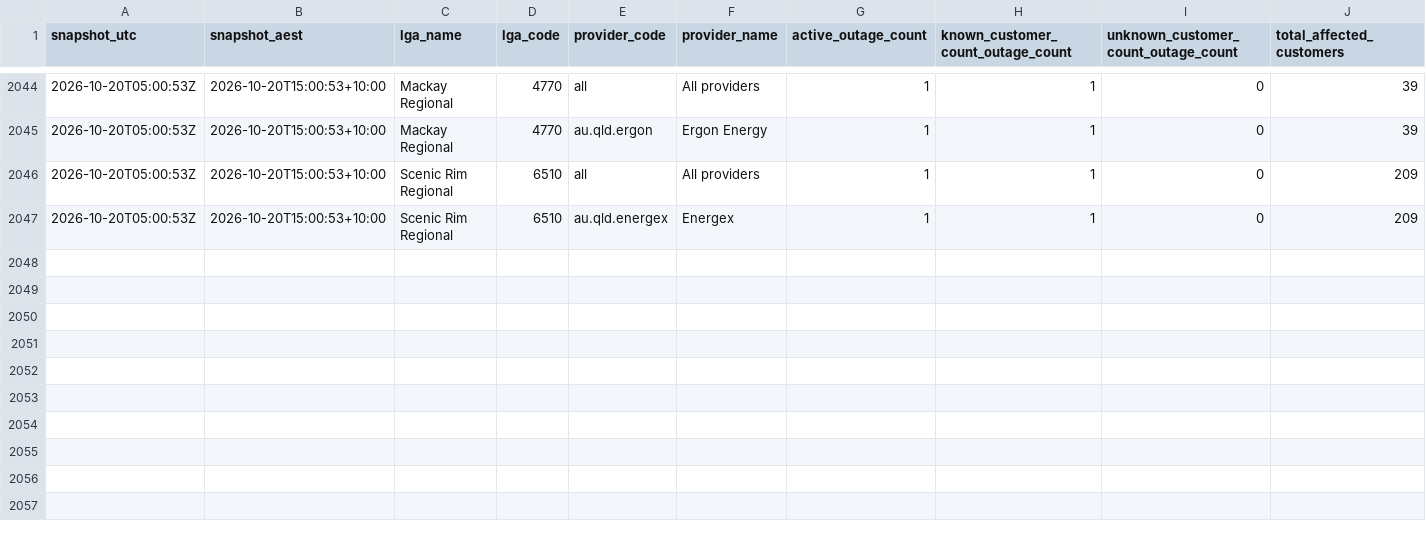
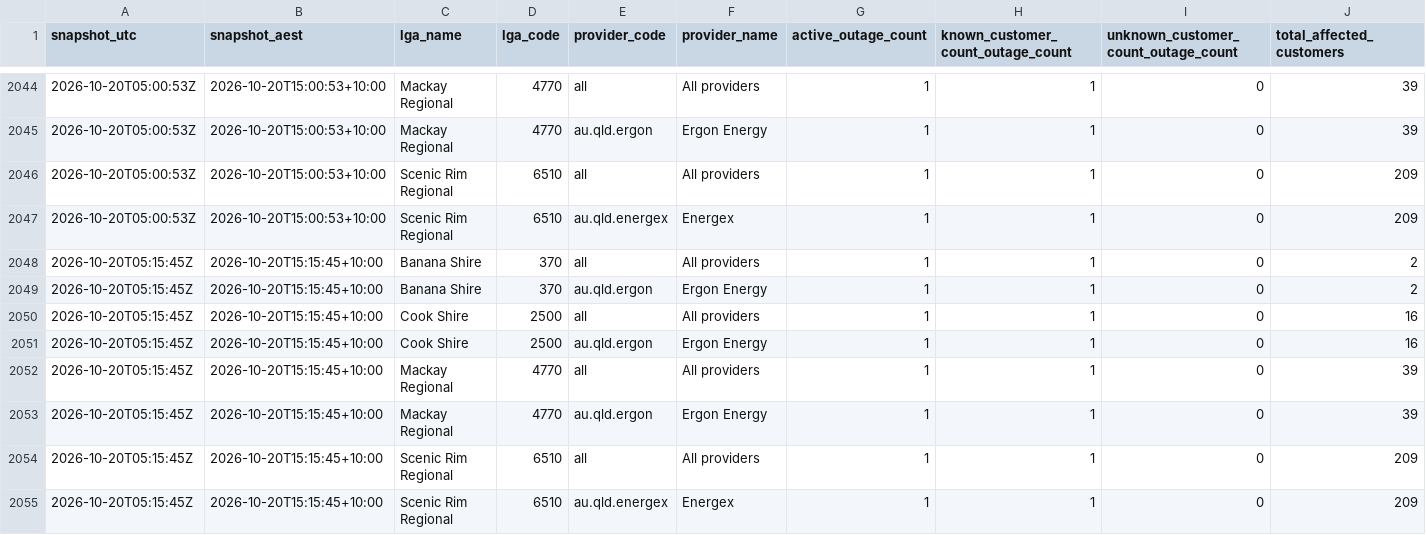
Before and after one commit to gowlettluke/qldpoweroutages, a CSV file: data/lga_totals_48h.csv, drawn as a sheet; only a part is shown, gaps mark what is left out; rows hold the shown columns only; the diff names each change by its address in the sheet, - before the commit and + after, or states it on an @@ line.

```diff
--- a/data/lga_totals_48h.csv
+++ b/data/lga_totals_48h.csv
+row 2048: 2026-10-20T05:15:45Z | 2026-10-20T15:15:45+10:00 | Banana Shire | 370 | all | All providers | 1 | 1 | 0 | 2
+row 2049: 2026-10-20T05:15:45Z | 2026-10-20T15:15:45+10:00 | Banana Shire | 370 | au.qld.ergon | Ergon Energy | 1 | 1 | 0 | 2
+row 2050: 2026-10-20T05:15:45Z | 2026-10-20T15:15:45+10:00 | Cook Shire | 2500 | all | All providers | 1 | 1 | 0 | 16
+row 2051: 2026-10-20T05:15:45Z | 2026-10-20T15:15:45+10:00 | Cook Shire | 2500 | au.qld.ergon | Ergon Energy | 1 | 1 | 0 | 16
+row 2052: 2026-10-20T05:15:45Z | 2026-10-20T15:15:45+10:00 | Mackay Regional | 4770 | all | All providers | 1 | 1 | 0 | 39
+row 2053: 2026-10-20T05:15:45Z | 2026-10-20T15:15:45+10:00 | Mackay Regional | 4770 | au.qld.ergon | Ergon Energy | 1 | 1 | 0 | 39
+row 2054: 2026-10-20T05:15:45Z | 2026-10-20T15:15:45+10:00 | Scenic Rim Regional | 6510 | all | All providers | 1 | 1 | 0 | 209
+row 2055: 2026-10-20T05:15:45Z | 2026-10-20T15:15:45+10:00 | Scenic Rim Regional | 6510 | au.qld.energex | Energex | 1 | 1 | 0 | 209
```
Also changed, not shown: data/lga_cumulative_48h.csv, data/lga_totals_latest.csv, 4 other files.
